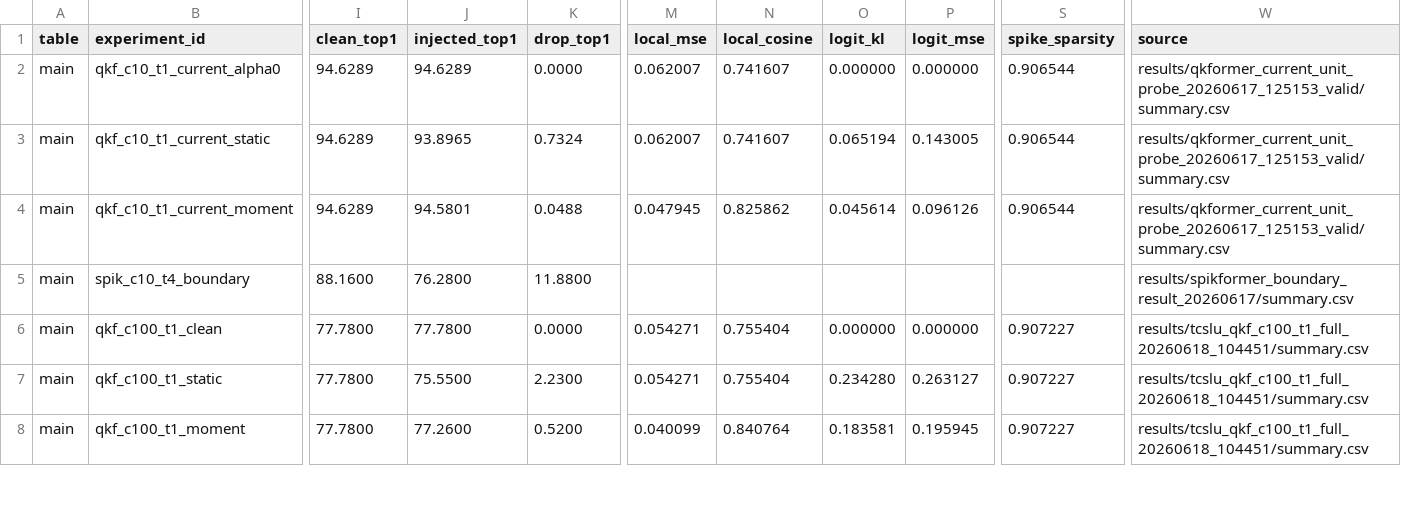
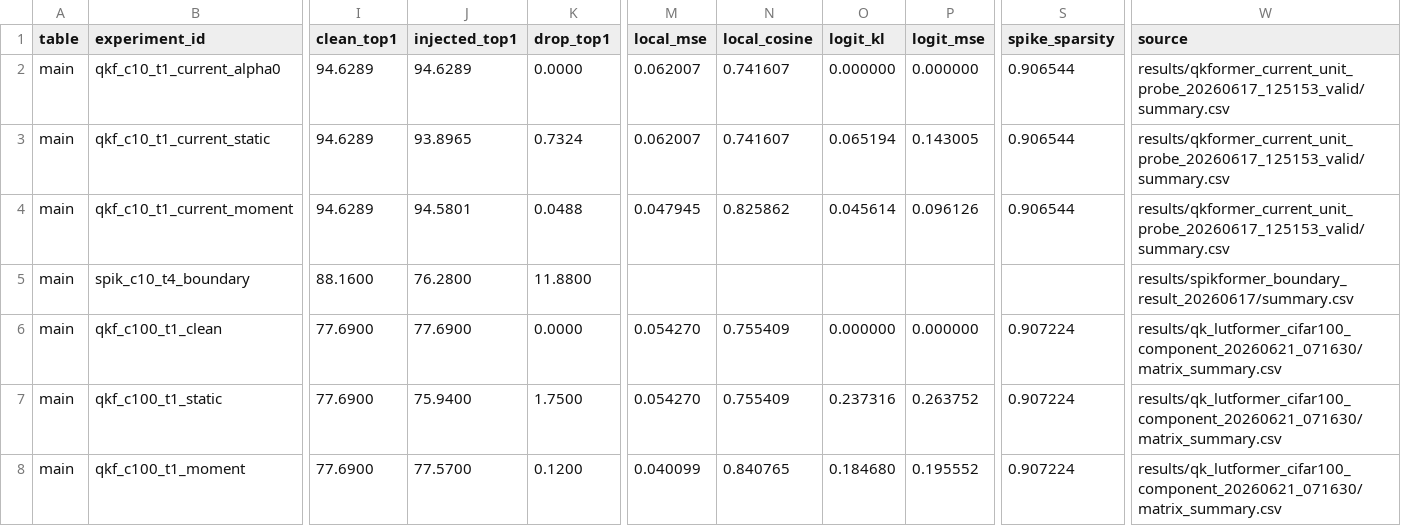
Before and after one commit to zhairui1995/QKFormer, a CSV file: paper/tables/data/tcslu_current_replacement_status.csv, drawn as a sheet; only a part is shown, gaps mark what is left out; the diff covers the shown part only; the diff names each change by its address in the sheet, - before the commit and + after, or states it on an @@ line.

Commit message:
Record QK-LUTFormer paper v0.1

```diff
--- a/paper/tables/data/tcslu_current_replacement_status.csv
+++ b/paper/tables/data/tcslu_current_replacement_status.csv
-I6:I8 (clean_top1): 77.7800
+I6:I8 (clean_top1): 77.6900
-J6 (injected_top1): 77.7800
+J6 (injected_top1): 77.6900
-M6:M7 (local_mse): 0.054271
+M6:M7 (local_mse): 0.054270
-N6:N7 (local_cosine): 0.755404
+N6:N7 (local_cosine): 0.755409
-S6:S8 (spike_sparsity): 0.907227
+S6:S8 (spike_sparsity): 0.907224
-W6:W8 (source): results/tcslu_qkf_c100_t1_full_20260618_104451/summary.csv
+W6:W8 (source): results/qk_lutformer_cifar100_component_20260621_071630/matrix_summary.csv
-J7 (injected_top1): 75.5500
+J7 (injected_top1): 75.9400
-K7 (drop_top1): 2.2300
+K7 (drop_top1): 1.7500
-O7 (logit_kl): 0.234280
+O7 (logit_kl): 0.237316
-P7 (logit_mse): 0.263127
+P7 (logit_mse): 0.263752
-J8 (injected_top1): 77.2600
+J8 (injected_top1): 77.5700
-K8 (drop_top1): 0.5200
+K8 (drop_top1): 0.1200
-N8 (local_cosine): 0.840764
+N8 (local_cosine): 0.840765
-O8 (logit_kl): 0.183581
+O8 (logit_kl): 0.184680
-P8 (logit_mse): 0.195945
+P8 (logit_mse): 0.195552
```
Also changed, not shown: 6 added rows and 25 edited cells elsewhere in this file, paper/tables/data/tcslu_experiment_registry.csv, 28 other files.
